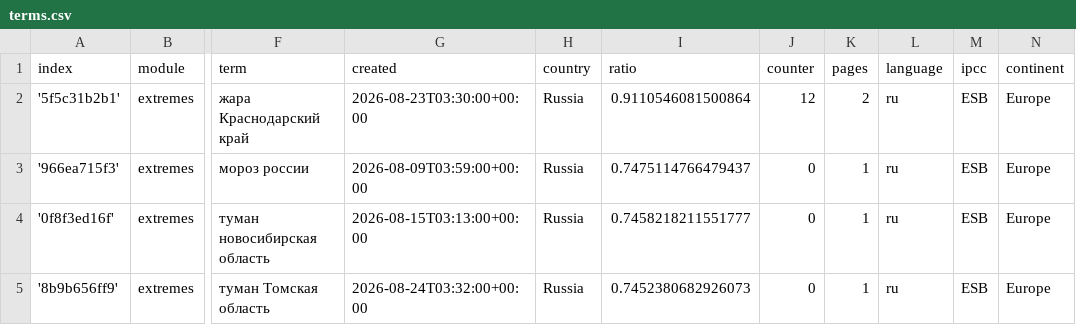
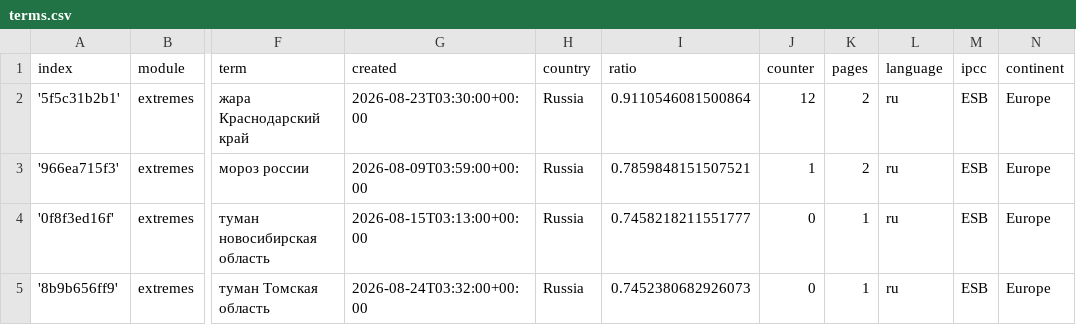
Before and after one commit to Leoniews/russianExtremes, a CSV file: terms.csv, drawn as a sheet; only a part is shown, gaps mark what is left out; the diff names each change by its address in the sheet, - before the commit and + after, or states it on an @@ line.

Commit message:
Commit from GitHub Actions (harvest:0.0)

```diff
--- a/terms.csv
+++ b/terms.csv
-I3 (ratio): 0.7475114766479437
+I3 (ratio): 0.7859848151507521
-J3 (counter): 0
+J3 (counter): 1
-K3 (pages): 1
+K3 (pages): 2
```
